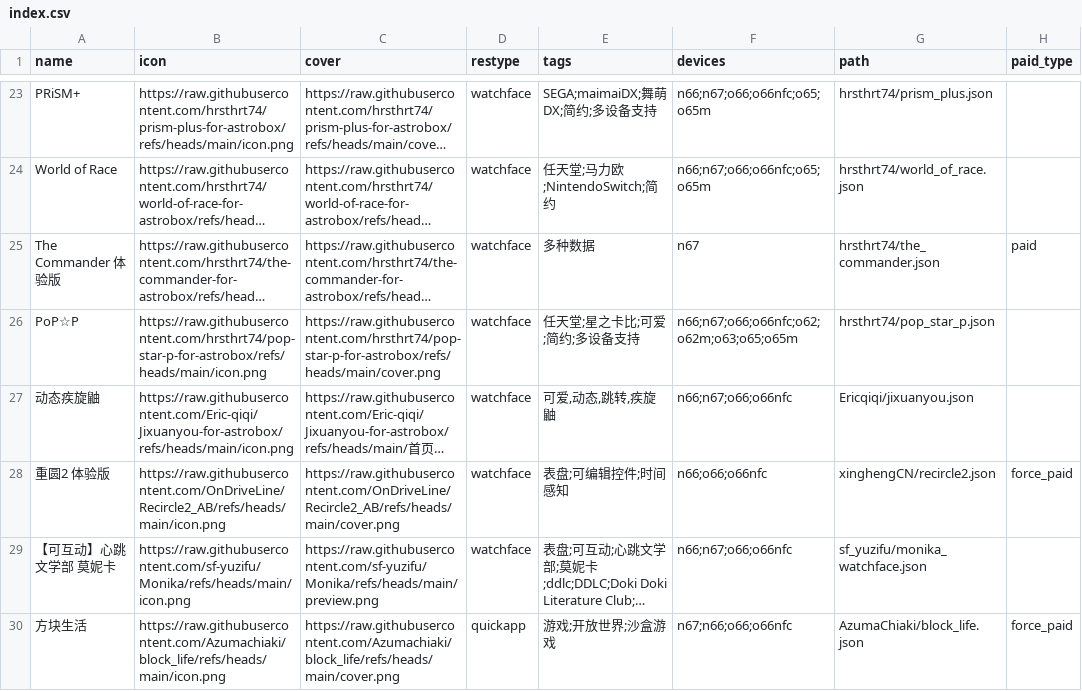
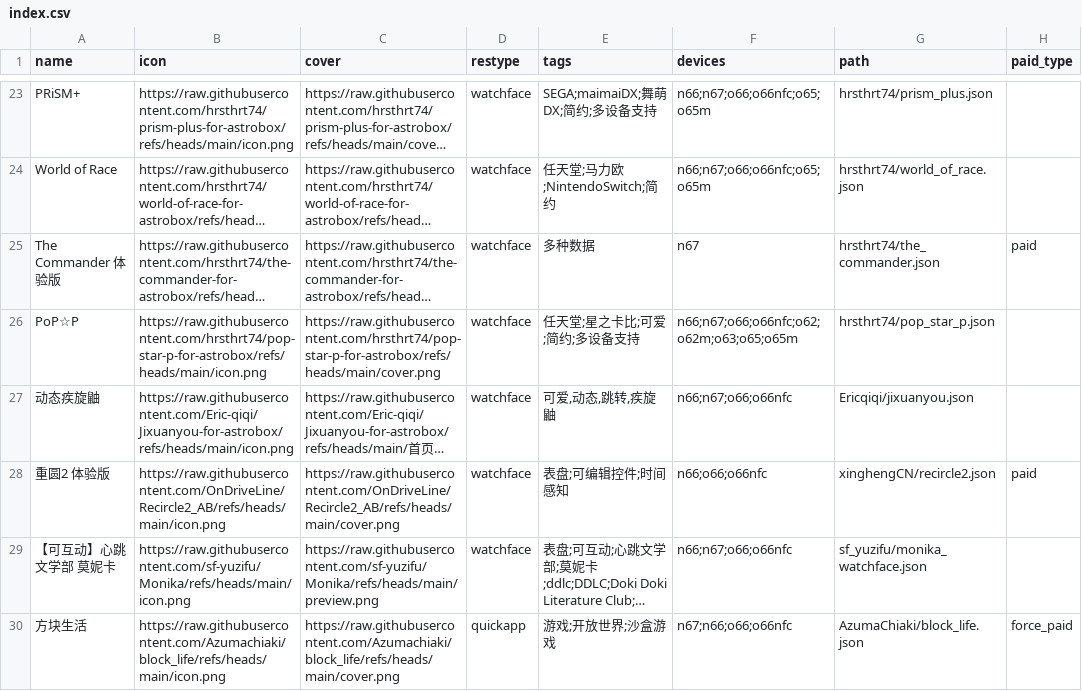
Before and after one commit to Ziyimiao5054/AstroBox-Repo, a CSV file: index.csv, drawn as a sheet; only a part is shown, gaps mark what is left out; long unchanged cells end in …; the diff names each change by its address in the sheet, - before the commit and + after, or states it on an @@ line.

Commit message:
fix: 修正付费类型

```diff
--- a/index.csv
+++ b/index.csv
-H28 (paid_type): force_paid
+H28 (paid_type): paid
```
